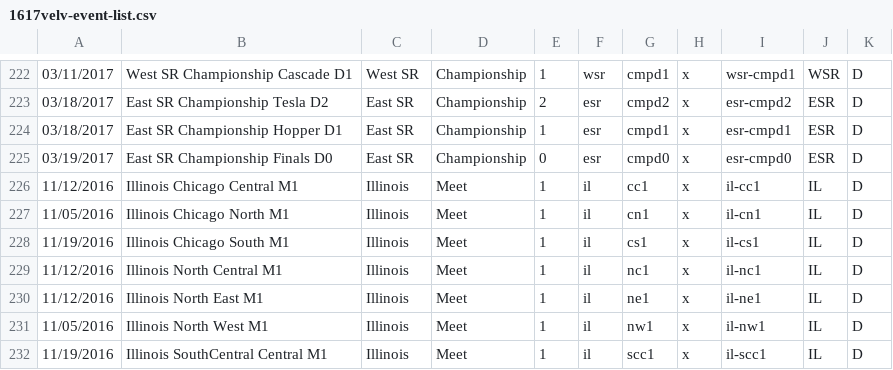
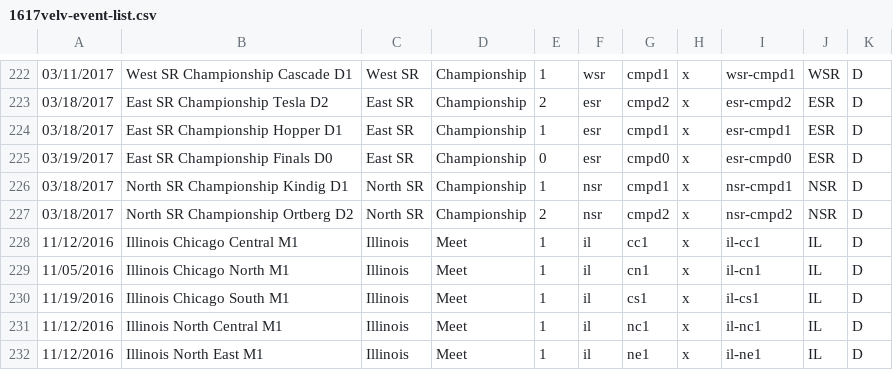
Before and after one commit to TheReddKing/FTCRoot, a CSV file: app/data/gameresults/ftc-data/1617velv-event-list.csv, drawn as a sheet; only a part is shown, gaps mark what is left out; the shorter side is filled out with more unchanged rows; the diff names each change by its address in the sheet, - before the commit and + after, or states it on an @@ line.

```diff
--- a/app/data/gameresults/ftc-data/1617velv-event-list.csv
+++ b/app/data/gameresults/ftc-data/1617velv-event-list.csv
+row 226: 03/18/2017 | North SR Championship Kindig D1 | North SR | Championship | 1 | nsr | cmpd1 | x | nsr-cmpd1 | NSR | D
+row 227: 03/18/2017 | North SR Championship Ortberg D2 | North SR | Championship | 2 | nsr | cmpd2 | x | nsr-cmpd2 | NSR | D
```
Also changed, not shown: 2 other files.
